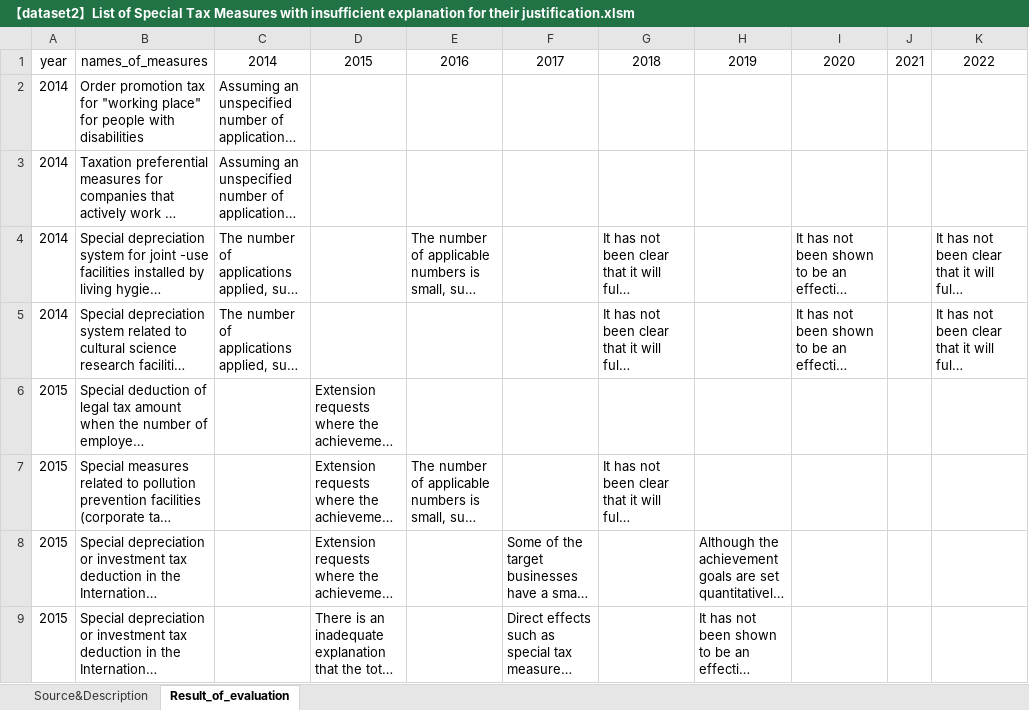
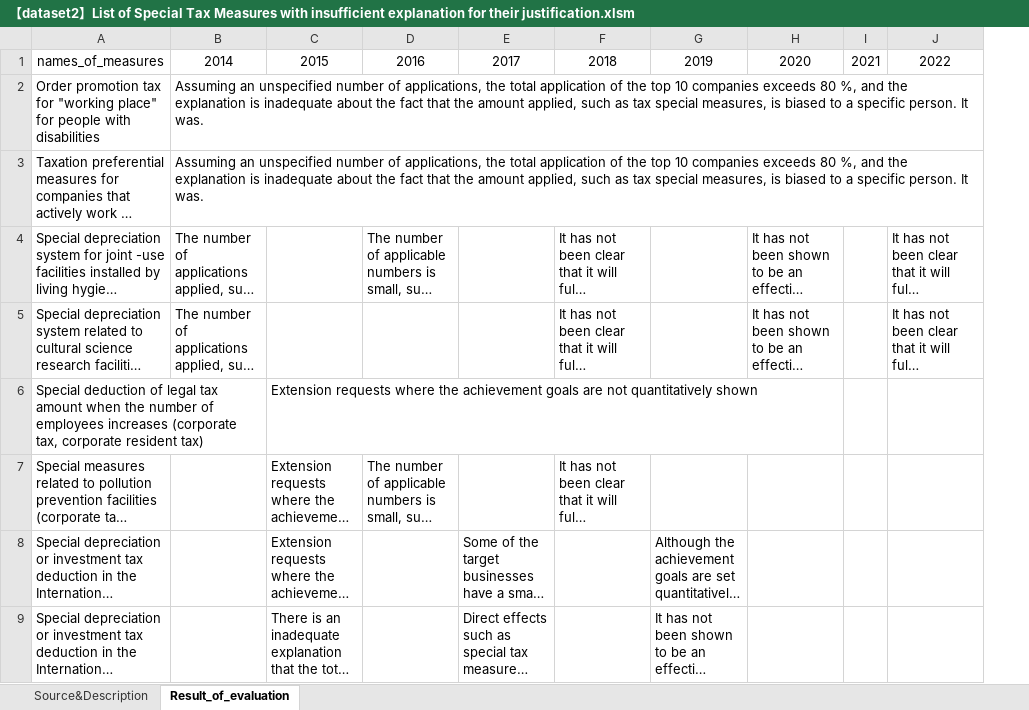
Before and after one commit to KohYoshida/diss-project-data, an Excel workbook: 【dataset2】List of Special Tax Measures with insufficient explanation for their justification.xlsm, sheet Result_of_evaluation, drawn as a sheet; only a part is shown; long unchanged cells end in …; values as stored, in another font and other column widths than the file's, no borders; the diff names each change by its address in the sheet, - before the commit and + after, or states it on an @@ line.

```diff
--- a/【dataset2】List of Special Tax Measures with insufficient explanation for their justification.xlsm (sheet Result_of_evaluation)
+++ b/【dataset2】List of Special Tax Measures with insufficient explanation for their justification.xlsm (sheet Result_of_evaluation)
-column A, rows 1-9: year | 2014 | 2014 | 2014 | 2014 | 2015 | 2015 | 2015 | 2015
```
Also changed, not shown: sheet Source&Description, 【A-1】national fiscal status.xlsx, 【B】interview list.xlsx, 1 other file.
